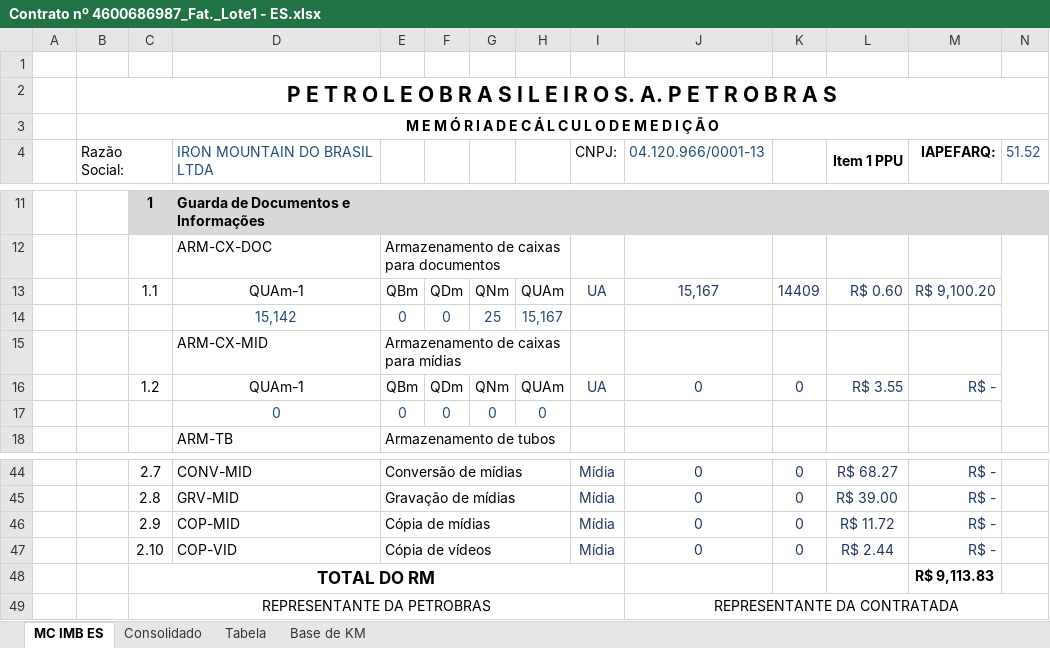
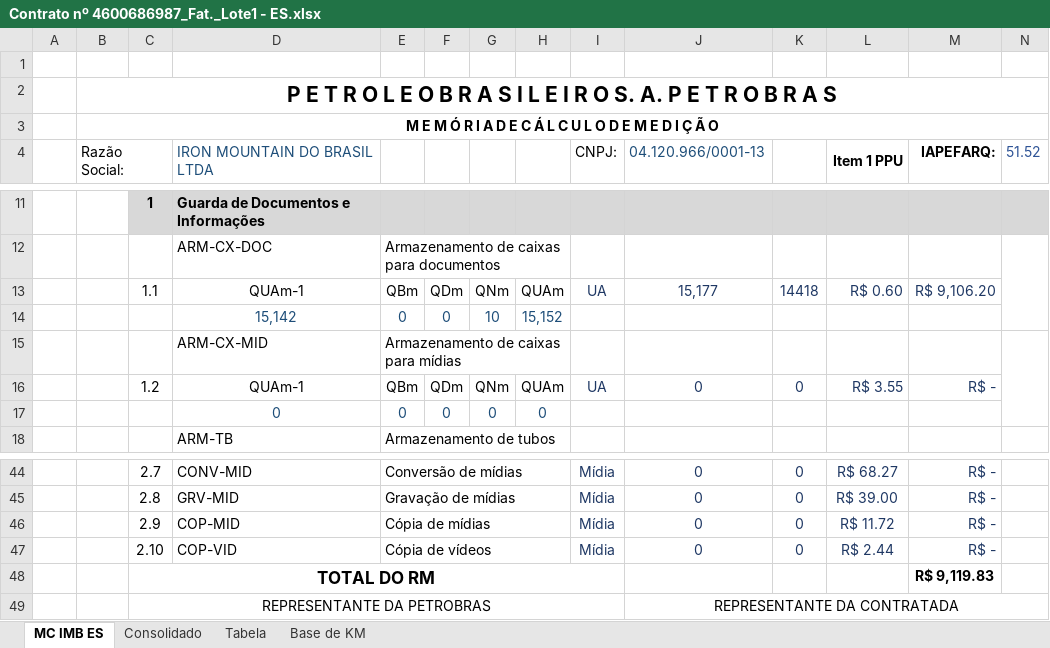
Before and after one commit to thelmosym/PainelNovo, an Excel workbook: Medição - Contratada/IRON/Contrato nº 4600686987_Fat._Lote1 - ES.xlsx, sheet MC IMB ES, drawn as a sheet; only a part is shown, gaps mark what is left out; values as stored, in another font and other column widths than the file's, no borders; the diff names each change by its address in the sheet, - before the commit and + after, or states it on an @@ line.

```diff
--- a/Medição - Contratada/IRON/Contrato nº 4600686987_Fat._Lote1 - ES.xlsx (sheet MC IMB ES)
+++ b/Medição - Contratada/IRON/Contrato nº 4600686987_Fat._Lote1 - ES.xlsx (sheet MC IMB ES)
-J13 (04.120.966/0001-13): 15,167
+J13 (04.120.966/0001-13): 15,177
-K13: 14409
+K13: 14418
-M13 (IAPEFARQ:): R$ 9,100.20
+M13 (IAPEFARQ:): R$ 9,106.20
-G14: 25
+G14: 10
-H14: 15,167
+H14: 15,152
-M48 (IAPEFARQ:): R$ 9,113.83
+M48 (IAPEFARQ:): R$ 9,119.83
```
Also changed, not shown: sheet Consolidado, Medição - Contratada/IRON/Contrato nº 4600686987_Fat._Lote1 - RJ.xlsx, Medição - Contratada/IRON/Contrato nº 4600686987_Fat._Lote1 - SP.xlsx, 40 other files.
